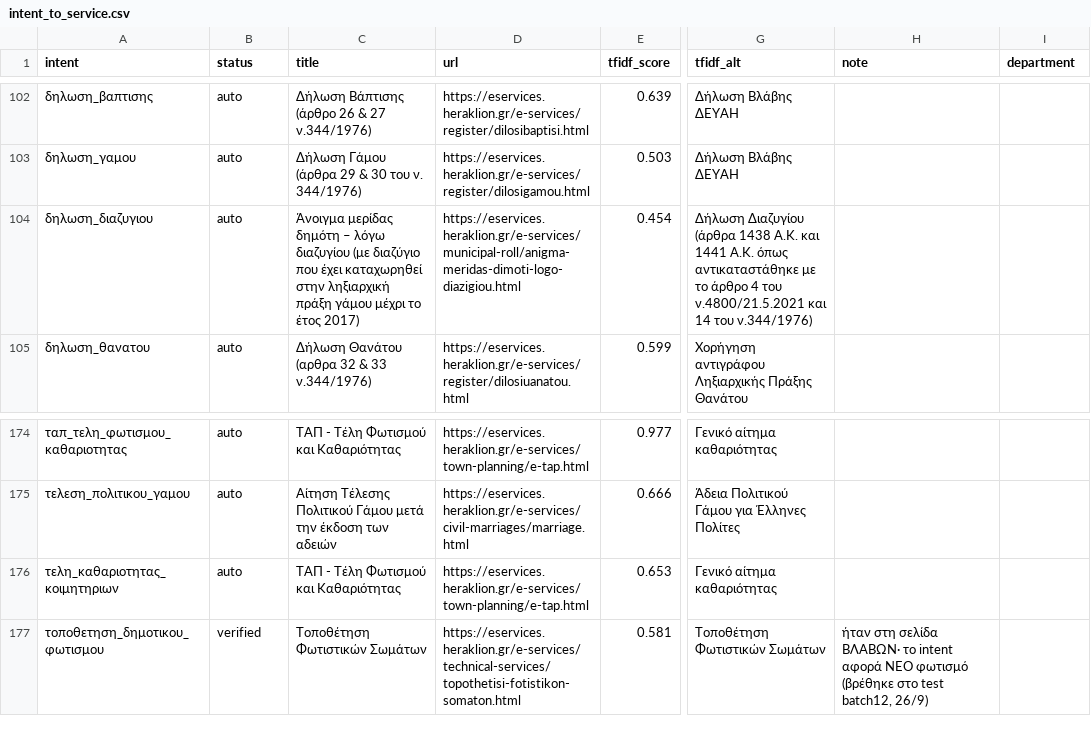
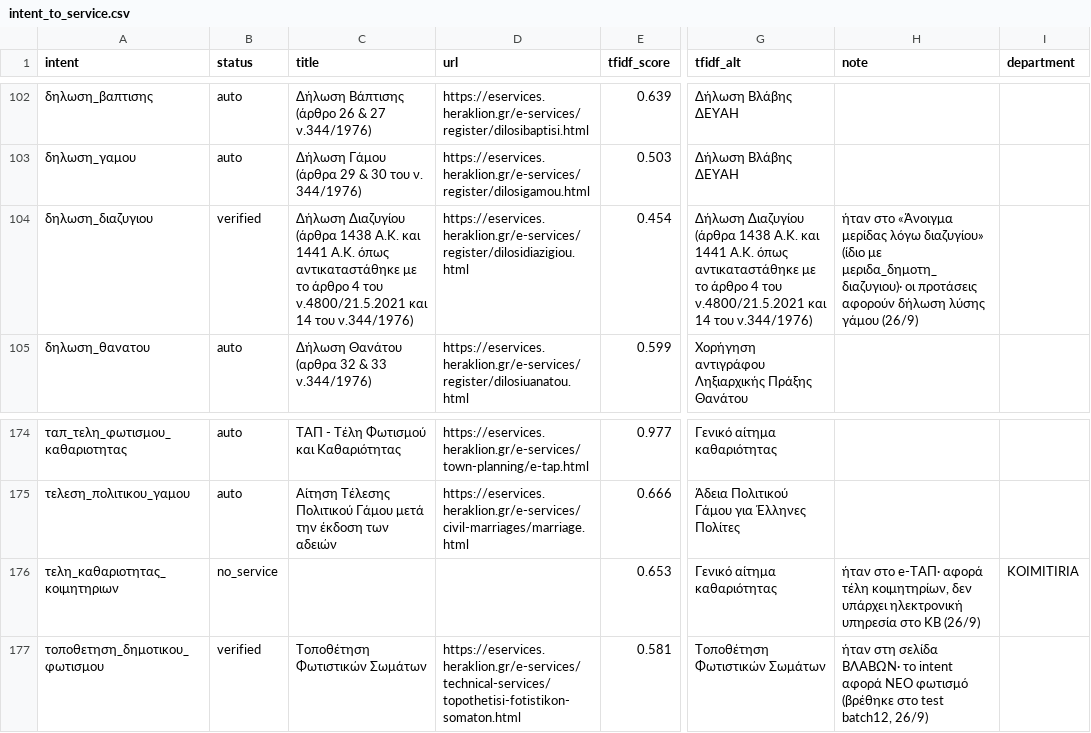
Before and after one commit to ToniAiv/ChatBot, a CSV file: mappings/intent_to_service.csv, drawn as a sheet; only a part is shown, gaps mark what is left out; the diff names each change by its address in the sheet, - before the commit and + after, or states it on an @@ line.

```diff
--- a/mappings/intent_to_service.csv
+++ b/mappings/intent_to_service.csv
-B104 (status): auto
+B104 (status): verified
-C104 (title): Άνοιγμα μερίδας δημότη – λόγω διαζυγίου (με διαζύγιο που έχει καταχωρηθεί στην ληξιαρχική πράξη γάμου μέχρι το έτος 2017)
+C104 (title): Δήλωση Διαζυγίου (άρθρα 1438 Α.Κ. και 1441 Α.Κ. όπως αντικαταστάθηκε με το άρθρο 4 του ν.4800/21.5.2021 και 14 του ν.344/1976)
-D104 (url): https://eservices.heraklion.gr/e-services/municipal-roll/anigma-meridas-dimoti-logo-diazigiou.html
+D104 (url): https://eservices.heraklion.gr/e-services/register/dilosidiazigiou.html
-H104 (note): (empty)
+H104 (note): ήταν στο «Άνοιγμα μερίδας λόγω διαζυγίου» (ίδιο με μεριδα_δημοτη_διαζυγιου)· οι προτάσεις αφορούν δήλωση λύσης γάμου (26/9)
-B176 (status): auto
+B176 (status): no_service
-C176 (title): ΤΑΠ - Τέλη Φωτισμού και Καθαριότητας
+C176 (title): (empty)
-D176 (url): https://eservices.heraklion.gr/e-services/town-planning/e-tap.html
+D176 (url): (empty)
-H176 (note): (empty)
+H176 (note): ήταν στο e-ΤΑΠ· αφορά τέλη κοιμητηρίων, δεν υπάρχει ηλεκτρονική υπηρεσία στο KB (26/9)
-I176 (department): (empty)
+I176 (department): KOIMITIRIA
```
Also changed, not shown: 1 other file.
